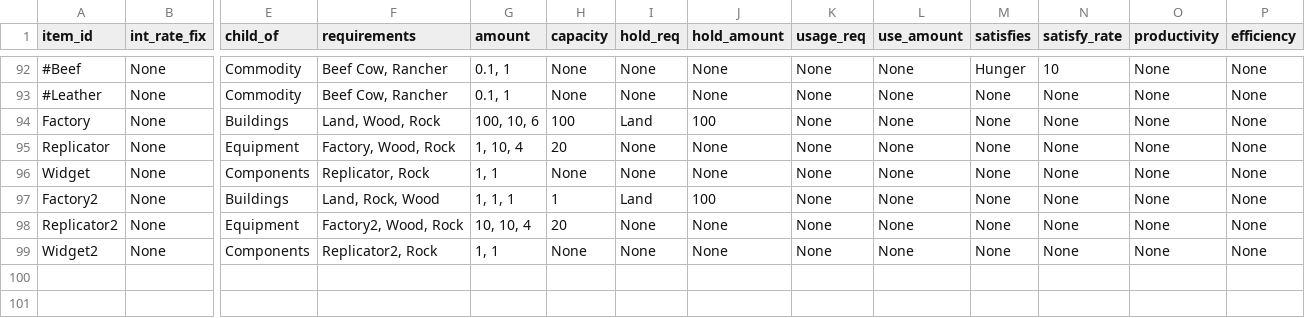
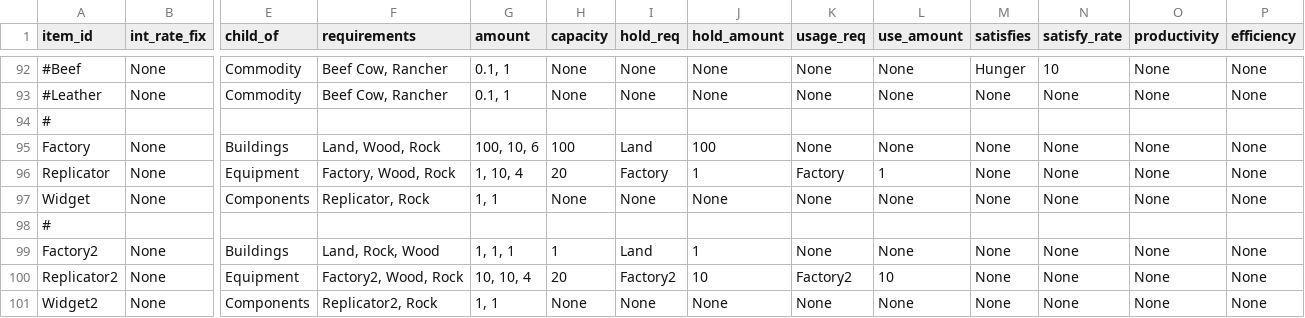
Before and after one commit to ralexander11/acct_legacy, a CSV file: data/items.csv, drawn as a sheet; only a part is shown, gaps mark what is left out; addresses are those after the commit; rows hold the shown columns only; the diff names each change by its address in the sheet, - before the commit and + after, or states it on an @@ line.

```diff
--- a/data/items.csv
+++ b/data/items.csv
+row 94: #
-I96 (hold_req): None
+I96 (hold_req): Factory
-J96 (hold_amount): None
+J96 (hold_amount): 1
-K96 (usage_req): None
+K96 (usage_req): Factory
-L96 (use_amount): None
+L96 (use_amount): 1
+row 98: #
-J99 (hold_amount): 100
+J99 (hold_amount): 1
-I100 (hold_req): None
+I100 (hold_req): Factory2
-J100 (hold_amount): None
+J100 (hold_amount): 10
-K100 (usage_req): None
+K100 (usage_req): Factory2
-L100 (use_amount): None
+L100 (use_amount): 10
```
Also changed, not shown: 1 other file.
